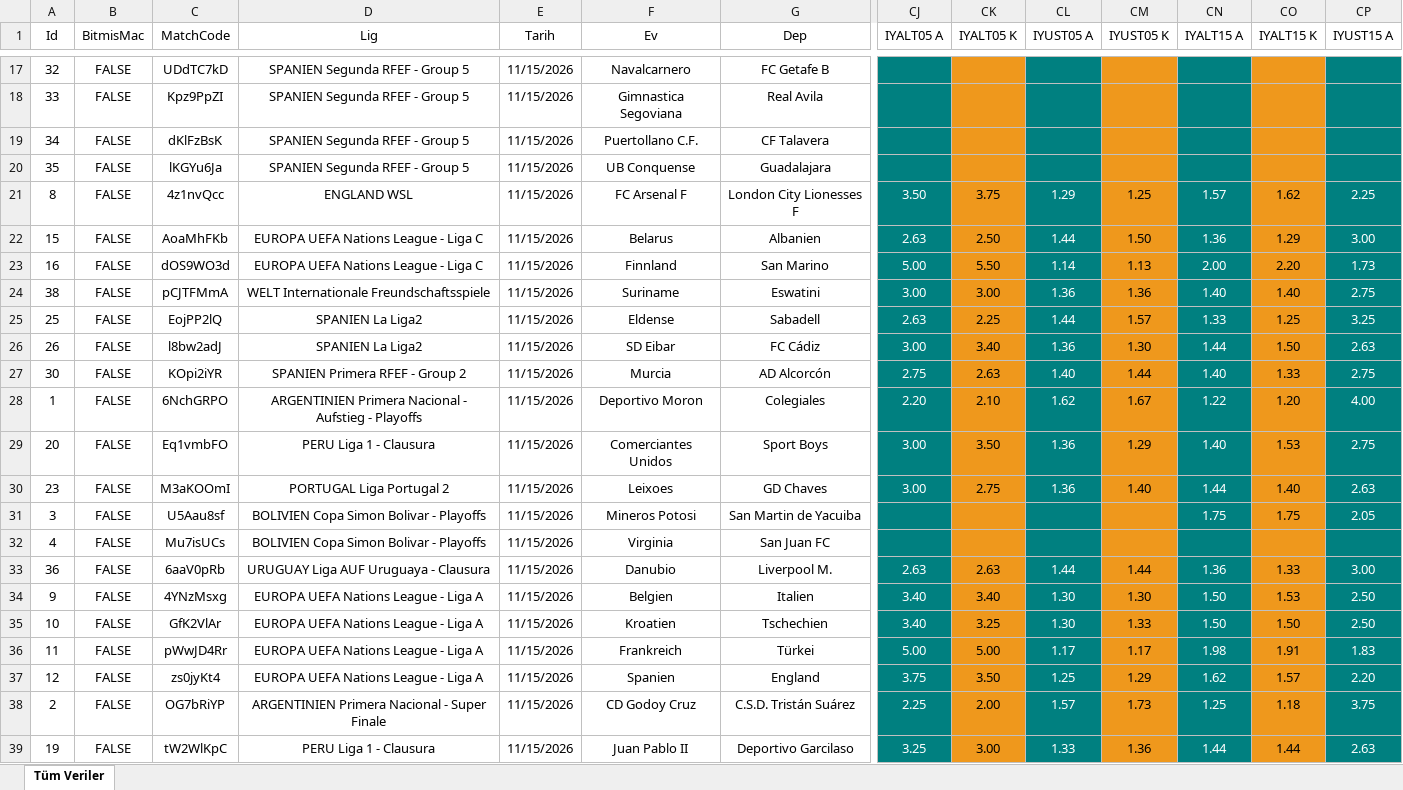
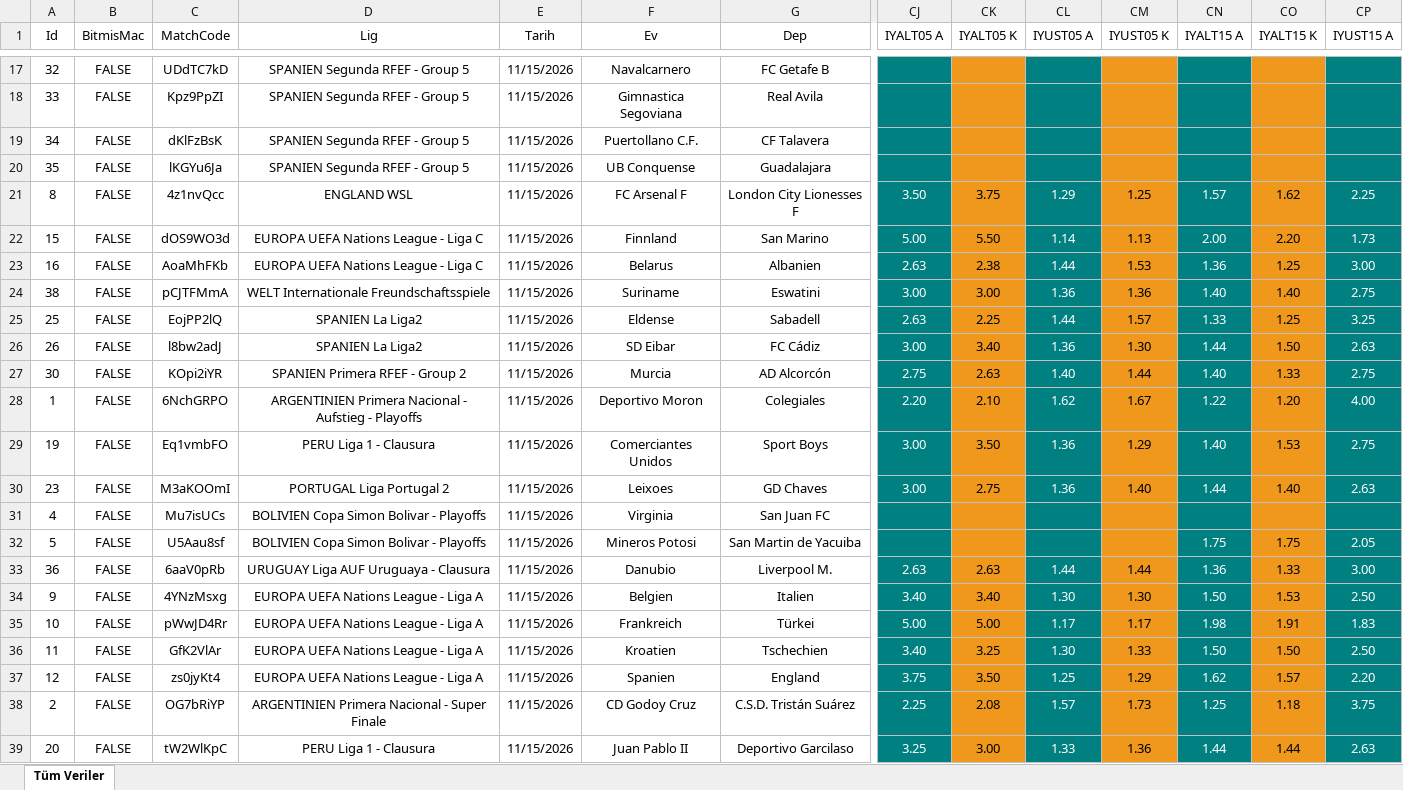
Before and after one commit to camelbox27-lab/oddsy-data, an Excel workbook: bet365/15112026.xlsx, sheet Tüm Veriler, drawn as a sheet; only a part is shown, gaps mark what is left out; values as stored, in another font and other column widths than the file's, no borders; table styles not drawn; removed rows and columns are numbered as before the commit, all else as after; rows hold the shown columns only; the diff covers the shown part only; the diff names each change by its address in the sheet, - before the commit and + after, or states it on an @@ line.

```diff
--- a/bet365/15112026.xlsx (sheet Tüm Veriler)
+++ b/bet365/15112026.xlsx (sheet Tüm Veriler)
-row 22: 15 | FALSE | AoaMhFKb | EUROPA UEFA Nations League - Liga C | 11/15/2026 | Belarus | Albanien | 2.63 | 2.50 | 1.44 | 1.50 | 1.36 | 1.29 | 3.00
-A22 (Id): 16
+A22 (Id): 15
+row 23: 16 | FALSE | AoaMhFKb | EUROPA UEFA Nations League - Liga C | 11/15/2026 | Belarus | Albanien | 2.63 | 2.38 | 1.44 | 1.53 | 1.36 | 1.25 | 3.00
-A29 (Id): 20
+A29 (Id): 19
-row 31: 3 | FALSE | U5Aau8sf | BOLIVIEN Copa Simon Bolivar - Playoffs | 11/15/2026 | Mineros Potosi | San Martin de Yacuiba |  |  |  |  | 1.75 | 1.75 | 2.05
+row 32: 5 | FALSE | U5Aau8sf | BOLIVIEN Copa Simon Bolivar - Playoffs | 11/15/2026 | Mineros Potosi | San Martin de Yacuiba |  |  |  |  | 1.75 | 1.75 | 2.05
-row 35: 10 | FALSE | GfK2VlAr | EUROPA UEFA Nations League - Liga A | 11/15/2026 | Kroatien | Tschechien | 3.40 | 3.25 | 1.30 | 1.33 | 1.50 | 1.50 | 2.50
-A35 (Id): 11
+A35 (Id): 10
+row 36: 11 | FALSE | GfK2VlAr | EUROPA UEFA Nations League - Liga A | 11/15/2026 | Kroatien | Tschechien | 3.40 | 3.25 | 1.30 | 1.33 | 1.50 | 1.50 | 2.50
-CK38 (IYALT05 K): 2.00
+CK38 (IYALT05 K): 2.08
-A39 (Id): 19
+A39 (Id): 20
```
Also changed, not shown: 1 added row, 1 removed row and 96 edited cells elsewhere in this sheet, iddaa/gunluk/gunlukmaclar.xlsx, 3 other files.
